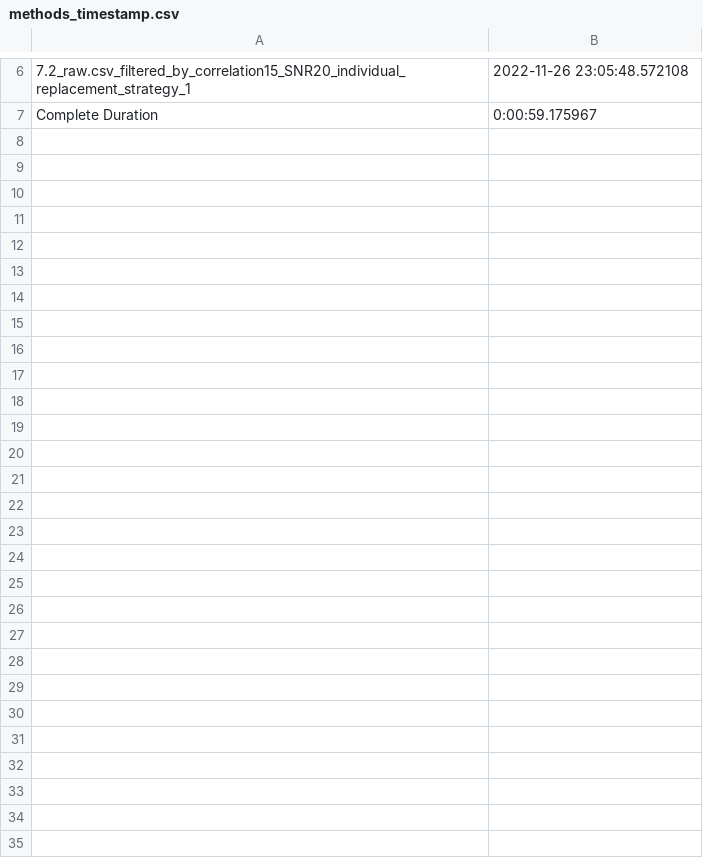
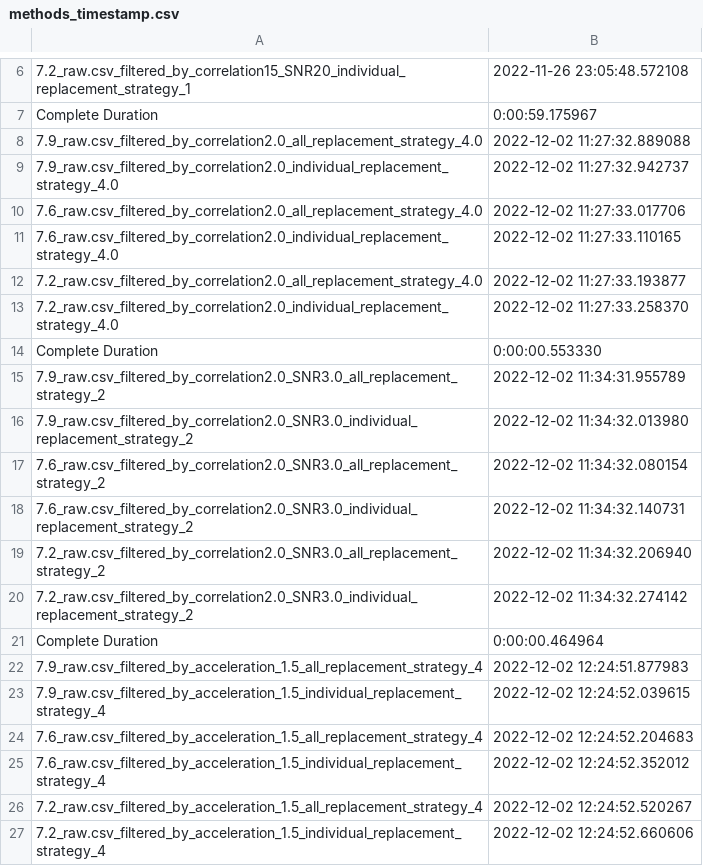
Before and after one commit to Vaibhav24upadhyay/2001CE62_2022, a CSV file: proj3/methods_timestamp.csv, drawn as a sheet; only a part is shown, gaps mark what is left out; the diff covers the shown part only; the diff names each change by its address in the sheet, - before the commit and + after, or states it on an @@ line.

```diff
--- a/proj3/methods_timestamp.csv
+++ b/proj3/methods_timestamp.csv
+row 8: 7.9_raw.csv_filtered_by_correlation2.0_all_replacement_strategy_4.0 | 2022-12-02 11:27:32.889088
+row 9: 7.9_raw.csv_filtered_by_correlation2.0_individual_replacement_strategy_4.0 | 2022-12-02 11:27:32.942737
+row 10: 7.6_raw.csv_filtered_by_correlation2.0_all_replacement_strategy_4.0 | 2022-12-02 11:27:33.017706
+row 11: 7.6_raw.csv_filtered_by_correlation2.0_individual_replacement_strategy_4.0 | 2022-12-02 11:27:33.110165
+row 12: 7.2_raw.csv_filtered_by_correlation2.0_all_replacement_strategy_4.0 | 2022-12-02 11:27:33.193877
+row 13: 7.2_raw.csv_filtered_by_correlation2.0_individual_replacement_strategy_4.0 | 2022-12-02 11:27:33.258370
+row 14: Complete Duration | 0:00:00.553330
+row 15: 7.9_raw.csv_filtered_by_correlation2.0_SNR3.0_all_replacement_strategy_2 | 2022-12-02 11:34:31.955789
+row 16: 7.9_raw.csv_filtered_by_correlation2.0_SNR3.0_individual_replacement_strategy_2 | 2022-12-02 11:34:32.013980
+row 17: 7.6_raw.csv_filtered_by_correlation2.0_SNR3.0_all_replacement_strategy_2 | 2022-12-02 11:34:32.080154
+row 18: 7.6_raw.csv_filtered_by_correlation2.0_SNR3.0_individual_replacement_strategy_2 | 2022-12-02 11:34:32.140731
+row 19: 7.2_raw.csv_filtered_by_correlation2.0_SNR3.0_all_replacement_strategy_2 | 2022-12-02 11:34:32.206940
+row 20: 7.2_raw.csv_filtered_by_correlation2.0_SNR3.0_individual_replacement_strategy_2 | 2022-12-02 11:34:32.274142
+row 21: Complete Duration | 0:00:00.464964
+row 22: 7.9_raw.csv_filtered_by_acceleration_1.5_all_replacement_strategy_4 | 2022-12-02 12:24:51.877983
+row 23: 7.9_raw.csv_filtered_by_acceleration_1.5_individual_replacement_strategy_4 | 2022-12-02 12:24:52.039615
+row 24: 7.6_raw.csv_filtered_by_acceleration_1.5_all_replacement_strategy_4 | 2022-12-02 12:24:52.204683
+row 25: 7.6_raw.csv_filtered_by_acceleration_1.5_individual_replacement_strategy_4 | 2022-12-02 12:24:52.352012
+row 26: 7.2_raw.csv_filtered_by_acceleration_1.5_all_replacement_strategy_4 | 2022-12-02 12:24:52.520267
+row 27: 7.2_raw.csv_filtered_by_acceleration_1.5_individual_replacement_strategy_4 | 2022-12-02 12:24:52.660606
```
Also changed, not shown: 29 added rows elsewhere in this file, 25 other files.
